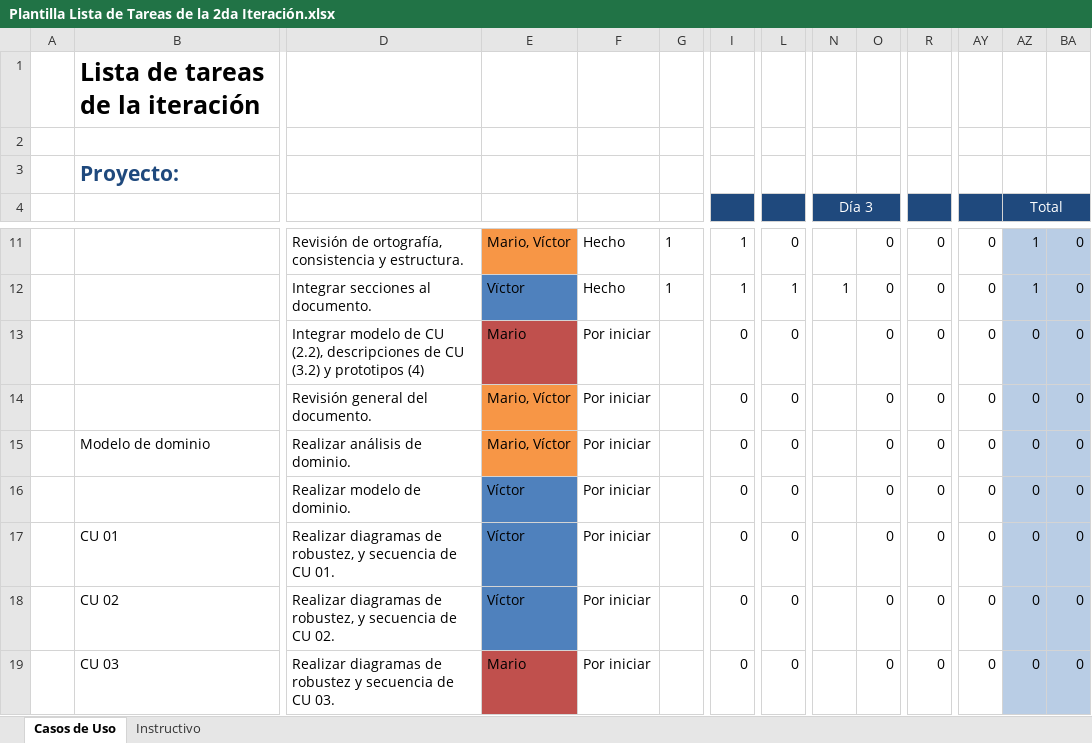
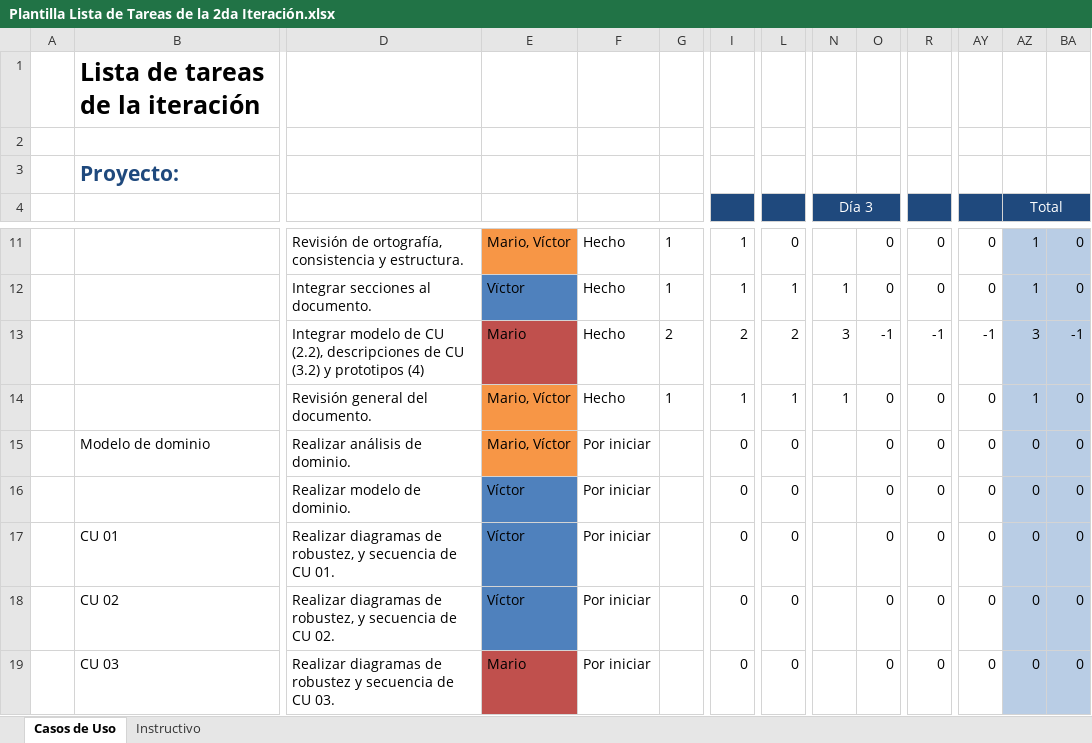
Before and after one commit to Senzho/DesarrolloSoftwareISO, an Excel workbook: Plantillas/Plantilla Lista de Tareas de la 2da Iteración.xlsx, sheet Casos de Uso, drawn as a sheet; only a part is shown, gaps mark what is left out; values as stored, in another font and other column widths than the file's, no borders; removed rows and columns are numbered as before the commit, all else as after; rows hold the shown columns only; the diff names each change by its address in the sheet, - before the commit and + after, or states it on an @@ line.

Commit message:
CU 25 - Consultar gastos
Se agrega el CU 25 - Consultar gastos, se modificacn los prototipos de
los CU 16 y 17, se actualikza la lista de tareas, se actualiza la
especificación de requerimientos.

```diff
--- a/Plantillas/Plantilla Lista de Tareas de la 2da Iteración.xlsx (sheet Casos de Uso)
+++ b/Plantillas/Plantilla Lista de Tareas de la 2da Iteración.xlsx (sheet Casos de Uso)
-row 13:  |  | Integrar modelo de CU (2.2), descripciones de CU (3.2) y prototipos (4) | Mario | Por iniciar |  | 0 | 0 |  | 0 | 0 | 0 | 0 | 0
+row 13:  |  | Integrar modelo de CU (2.2), descripciones de CU (3.2) y prototipos (4) | Mario | Hecho | 2 | 2 | 2 | 3 | -1 | -1 | -1 | 3 | -1
-F14: Por iniciar
+F14: Hecho
-G14: (empty)
+G14: 1
-I14: 0
+I14: 1
-L14: 0
+L14: 1
-N14 (Día 3): (empty)
+N14 (Día 3): 1
-AZ14 (Total): 0
+AZ14 (Total): 1
```
Also changed, not shown: 16 other files.
